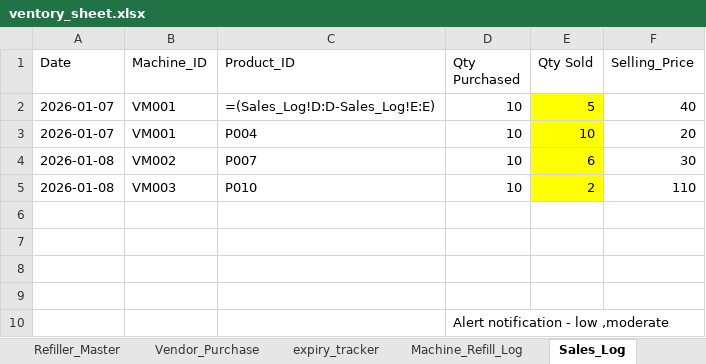
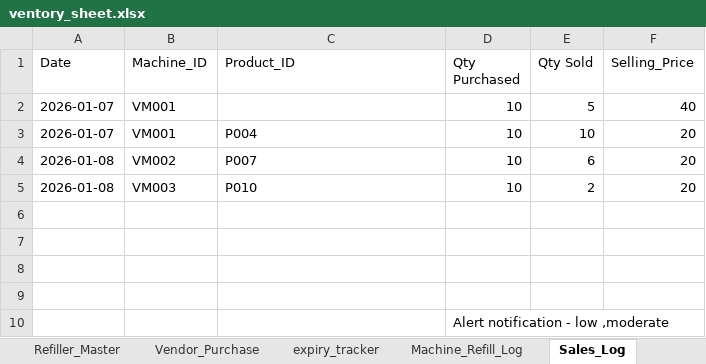
Before and after one commit to YUVAN0907/Tracker, an Excel workbook: vendbees_app/ventory_sheet.xlsx, sheet Sales_Log, drawn as a sheet; values as stored, in another font and other column widths than the file's, no borders; formulas without a stored value are shown as written; charts and pictures not drawn; the diff names each change by its address in the sheet, - before the commit and + after, or states it on an @@ line.

```diff
--- a/vendbees_app/ventory_sheet.xlsx (sheet Sales_Log)
+++ b/vendbees_app/ventory_sheet.xlsx (sheet Sales_Log)
-C2 (Product_ID): =(Sales_Log!D:D-Sales_Log!E:E)
+C2 (Product_ID): (empty)
-E2:E5 fill: #FFFF00
+E2:E5 fill: none
-F4 (Selling_Price): 30
+F4 (Selling_Price): 20
-F5 (Selling_Price): 110
+F5 (Selling_Price): 20
```
Also changed, not shown: sheet Product_Master, sheet Vendor_Master, sheet Machine_Refill_Log, sheet expiry_tracker, sheet Vendor_Purchase, sheet Current_Stock, 1 more sheet, charts or pictures, backend/ventory_sheet.xlsx, 28 other files.
